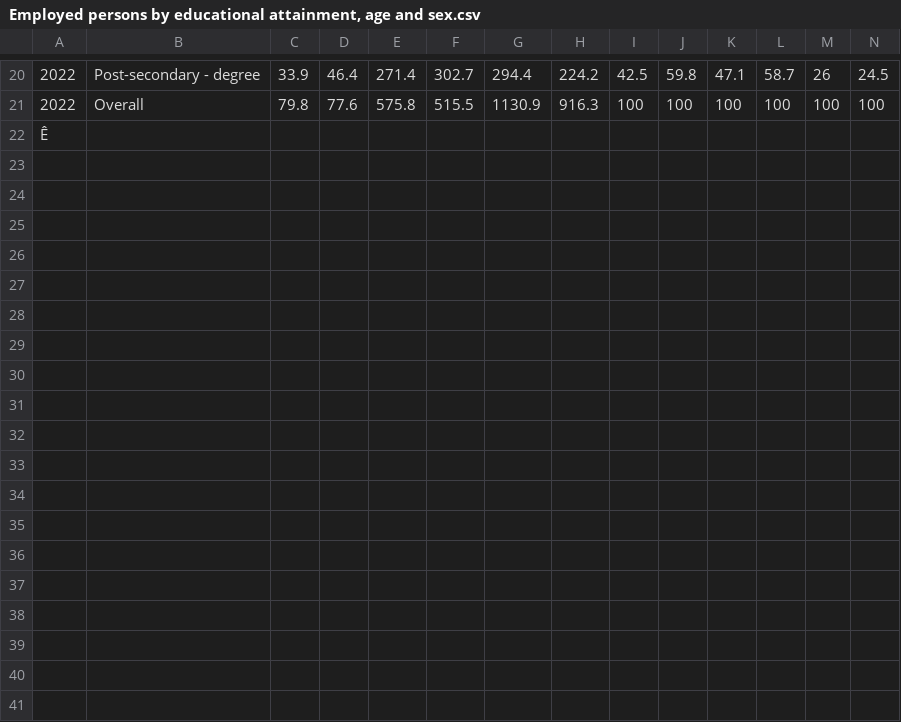
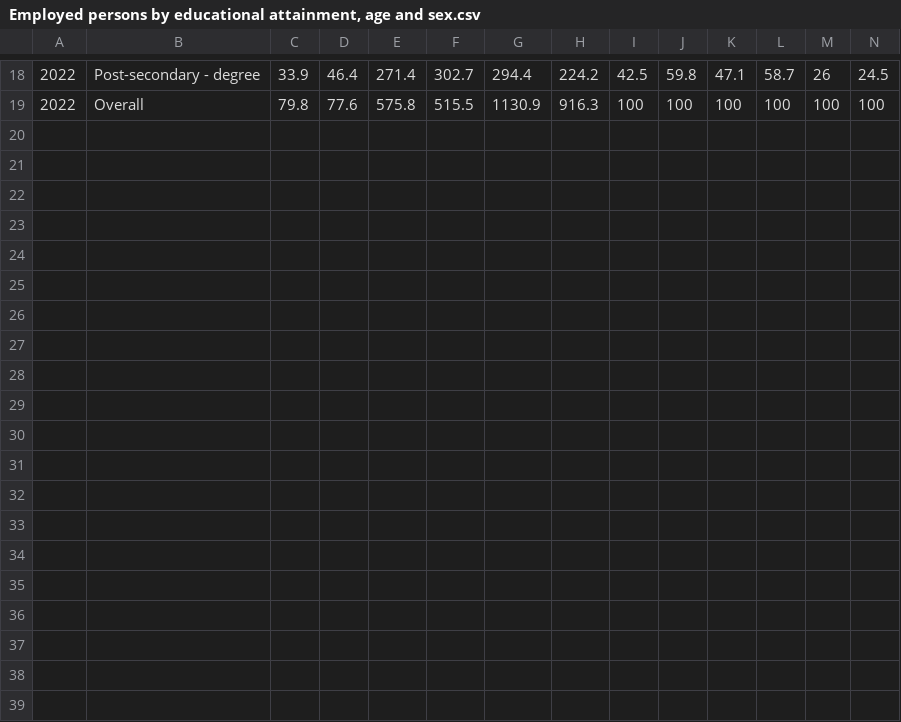
Before and after one commit to hollyyyz/aidm7330, a CSV file: Employed persons by educational attainment, age and sex.csv, drawn as a sheet; only a part is shown, gaps mark what is left out; rows hold the shown columns only; the diff covers the shown part only; the diff names each change by its address in the sheet, - before the commit and + after, or states it on an @@ line.

```diff
--- a/Employed persons by educational attainment, age and sex.csv
+++ b/Employed persons by educational attainment, age and sex.csv
-row 22: Ê
-row 23: (empty)
-row 24: (empty)
-row 25: (empty)
-row 26: (empty)
-row 27: (empty)
-row 28: (empty)
-row 29: (empty)
-row 30: (empty)
-row 31: (empty)
-row 32: (empty)
-row 33: (empty)
-row 34: (empty)
-row 35: (empty)
-row 36: (empty)
-row 37: (empty)
-row 38: (empty)
-row 39: (empty)
-row 40: (empty)
-row 41: (empty)
```
Also changed, not shown: 27 removed rows elsewhere in this file.
